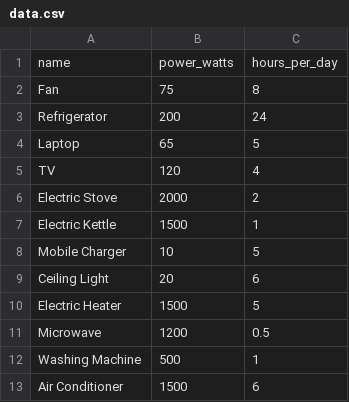
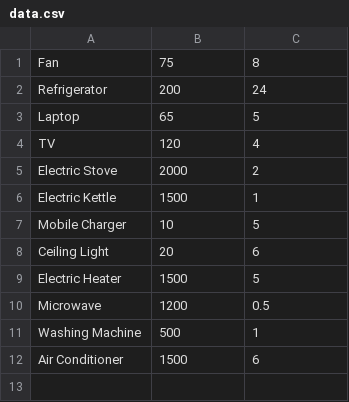
Before and after one commit to engr-nasir-jamal/Home-appliance-energy-calculator, a CSV file: data.csv, drawn as a sheet.

```diff
--- a/data.csv
+++ b/data.csv
@@ -1,2 +1 @@
-name,power_watts,hours_per_day
 Fan,75,8
```
Also changed, not shown: 1 other file.
